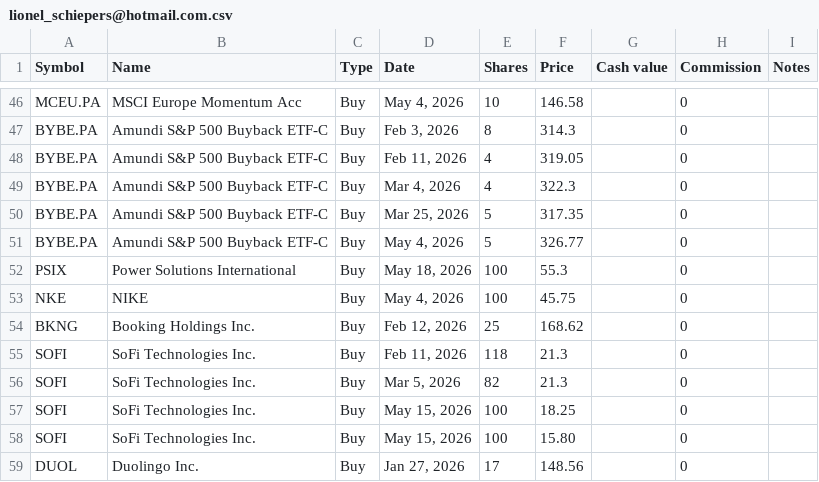
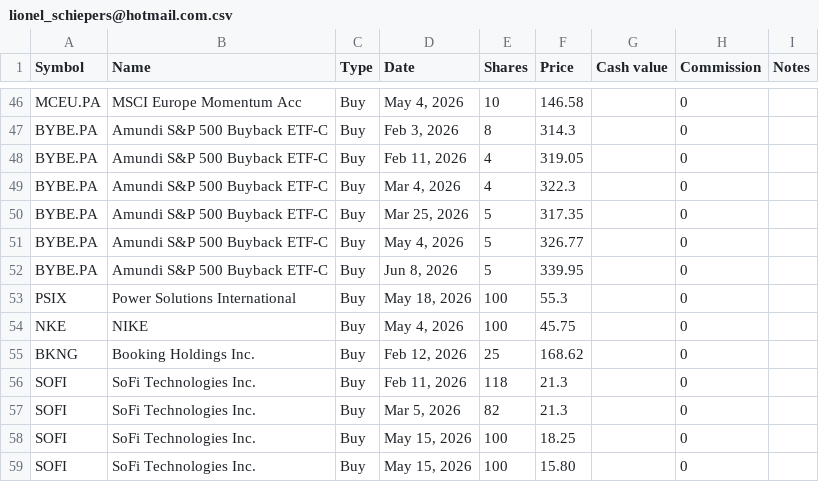
Before and after one commit to lionelschiepers/StockQuotes.Portfolio, a CSV file: Portfolio/lionel_schiepers@hotmail.com.csv, drawn as a sheet; only a part is shown, gaps mark what is left out; the shorter side is filled out with more unchanged rows; the diff names each change by its address in the sheet, - before the commit and + after, or states it on an @@ line.

Commit message:
increased bybe

```diff
--- a/Portfolio/lionel_schiepers@hotmail.com.csv
+++ b/Portfolio/lionel_schiepers@hotmail.com.csv
+row 52: BYBE.PA | Amundi S&P 500 Buyback ETF-C | Buy | Jun 8, 2026 | 5 | 339.95 |  | 0
```
